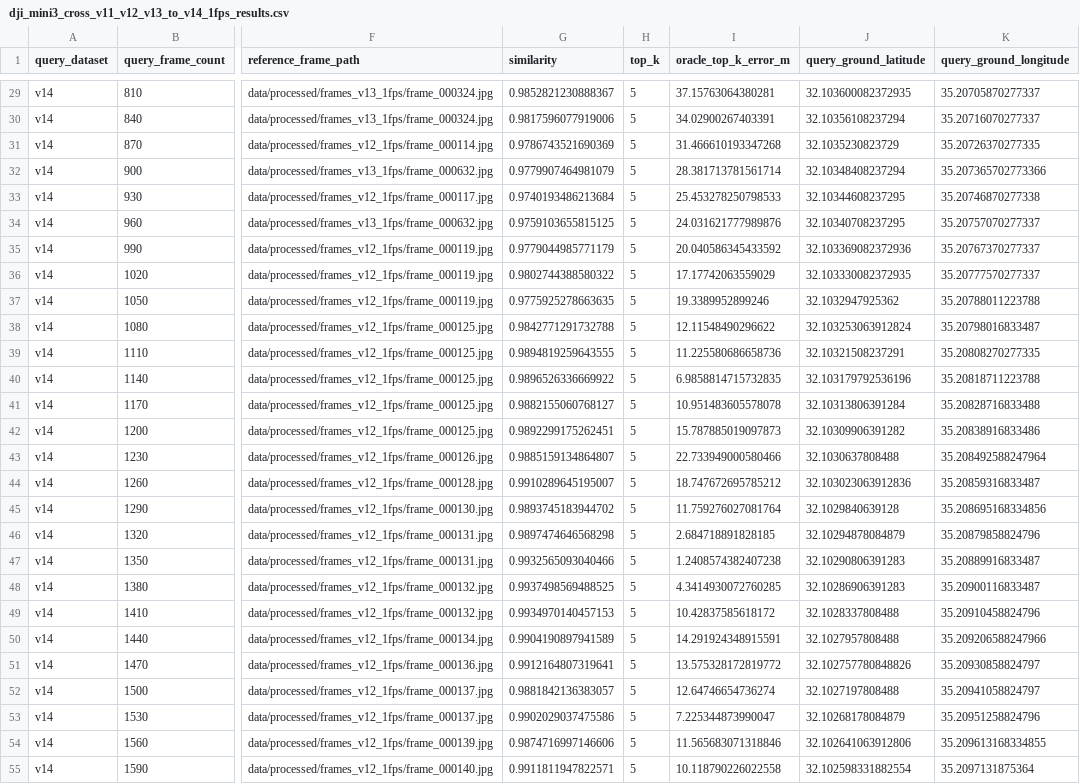
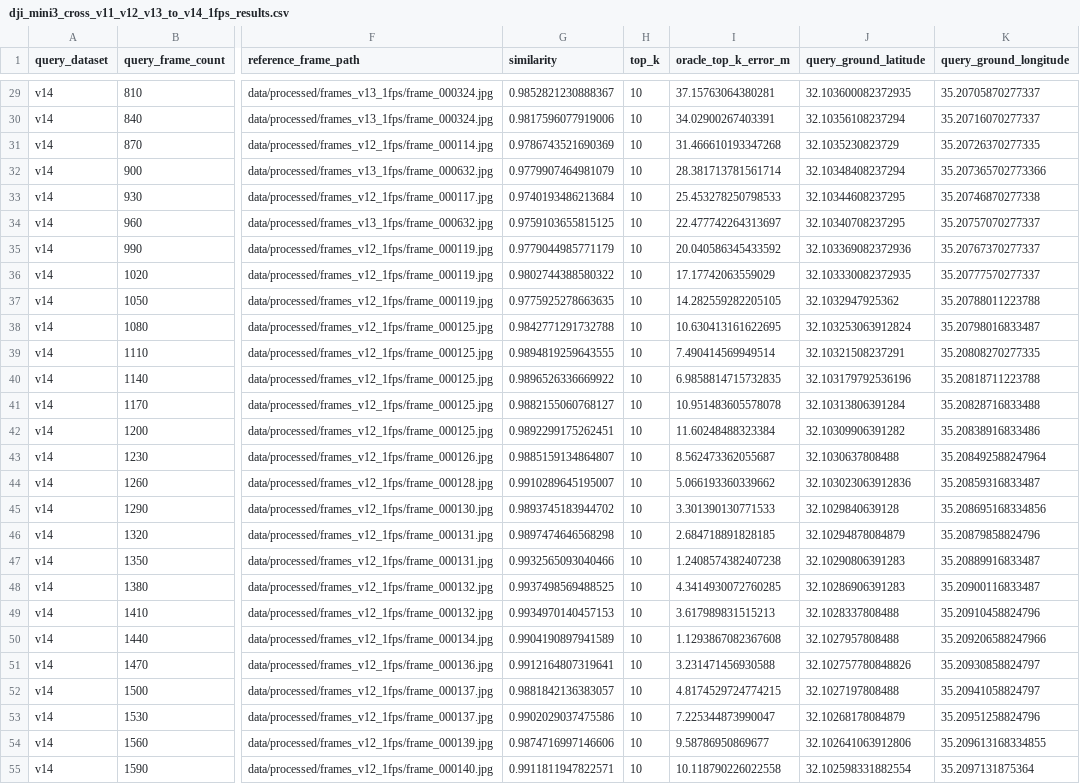
Before and after one commit to coeffic-raphael/Visual-Navigation-for-Drones, a CSV file: outputs/anyloc/dji_mini3_cross_v11_v12_v13_to_v14_1fps_results.csv, drawn as a sheet; only a part is shown, gaps mark what is left out; the diff covers the shown part only; the diff names each change by its address in the sheet, - before the commit and + after, or states it on an @@ line.

```diff
--- a/outputs/anyloc/dji_mini3_cross_v11_v12_v13_to_v14_1fps_results.csv
+++ b/outputs/anyloc/dji_mini3_cross_v11_v12_v13_to_v14_1fps_results.csv
-H29:H55 (top_k): 5
+H29:H55 (top_k): 10
-I34 (oracle_top_k_error_m): 24.031621777989876
+I34 (oracle_top_k_error_m): 22.477742264313697
-I37 (oracle_top_k_error_m): 19.3389952899246
+I37 (oracle_top_k_error_m): 14.282559282205105
-I38 (oracle_top_k_error_m): 12.11548490296622
+I38 (oracle_top_k_error_m): 10.630413161622695
-I39 (oracle_top_k_error_m): 11.225580686658736
+I39 (oracle_top_k_error_m): 7.490414569949514
-I42 (oracle_top_k_error_m): 15.787885019097873
+I42 (oracle_top_k_error_m): 11.60248488323384
-I43 (oracle_top_k_error_m): 22.733949000580466
+I43 (oracle_top_k_error_m): 8.562473362055687
-I44 (oracle_top_k_error_m): 18.747672695785212
+I44 (oracle_top_k_error_m): 5.066193360339662
-I45 (oracle_top_k_error_m): 11.759276027081764
+I45 (oracle_top_k_error_m): 3.301390130771533
-I49 (oracle_top_k_error_m): 10.42837585618172
+I49 (oracle_top_k_error_m): 3.617989831515213
-I50 (oracle_top_k_error_m): 14.291924348915591
+I50 (oracle_top_k_error_m): 1.1293867082367608
-I51 (oracle_top_k_error_m): 13.575328172819772
+I51 (oracle_top_k_error_m): 3.231471456930588
-I52 (oracle_top_k_error_m): 12.64746654736274
+I52 (oracle_top_k_error_m): 4.8174529724774215
-I54 (oracle_top_k_error_m): 11.565683071318846
+I54 (oracle_top_k_error_m): 9.58786950869677
```
Also changed, not shown: 126 edited cells elsewhere in this file, outputs/anyloc/dji_mini3_cross_v11_v12_v13_to_v14_1fps_temporal_lightglue_top10_results.csv, 12 other files.
